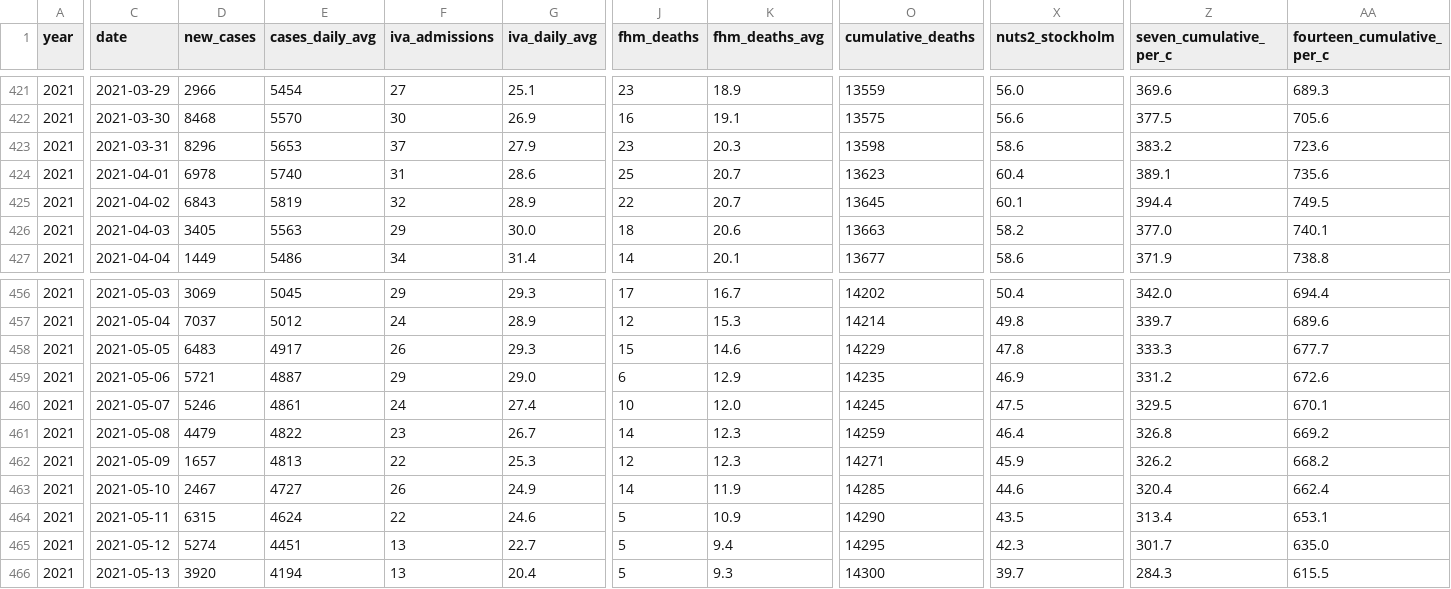
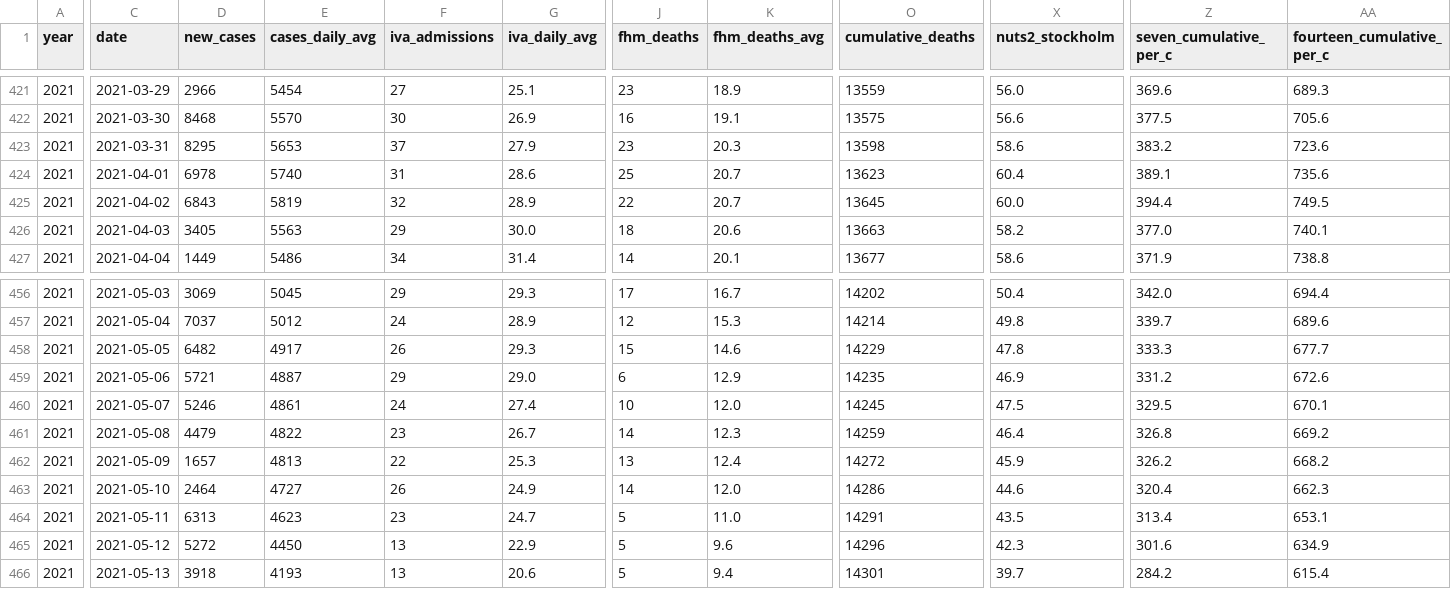
Before and after one commit to covidxix/csvdata, a CSV file: days.csv, drawn as a sheet; only a part is shown, gaps mark what is left out; the diff covers the shown part only; the diff names each change by its address in the sheet, - before the commit and + after, or states it on an @@ line.

```diff
--- a/days.csv
+++ b/days.csv
-D423 (new_cases): 8296
+D423 (new_cases): 8295
-X425 (nuts2_stockholm): 60.1
+X425 (nuts2_stockholm): 60.0
-D458 (new_cases): 6483
+D458 (new_cases): 6482
-J462 (fhm_deaths): 12
+J462 (fhm_deaths): 13
-K462 (fhm_deaths_avg): 12.3
+K462 (fhm_deaths_avg): 12.4
-O462 (cumulative_deaths): 14271
+O462 (cumulative_deaths): 14272
-D463 (new_cases): 2467
+D463 (new_cases): 2464
-K463 (fhm_deaths_avg): 11.9
+K463 (fhm_deaths_avg): 12.0
-O463 (cumulative_deaths): 14285
+O463 (cumulative_deaths): 14286
-AA463 (fourteen_cumulative_per_c): 662.4
+AA463 (fourteen_cumulative_per_c): 662.3
-D464 (new_cases): 6315
+D464 (new_cases): 6313
-E464 (cases_daily_avg): 4624
+E464 (cases_daily_avg): 4623
-F464 (iva_admissions): 22
+F464 (iva_admissions): 23
-G464 (iva_daily_avg): 24.6
+G464 (iva_daily_avg): 24.7
-K464 (fhm_deaths_avg): 10.9
+K464 (fhm_deaths_avg): 11.0
-O464 (cumulative_deaths): 14290
+O464 (cumulative_deaths): 14291
-D465 (new_cases): 5274
+D465 (new_cases): 5272
-E465 (cases_daily_avg): 4451
+E465 (cases_daily_avg): 4450
-G465 (iva_daily_avg): 22.7
+G465 (iva_daily_avg): 22.9
-K465 (fhm_deaths_avg): 9.4
+K465 (fhm_deaths_avg): 9.6
-O465 (cumulative_deaths): 14295
+O465 (cumulative_deaths): 14296
-Z465 (seven_cumulative_per_c): 301.7
+Z465 (seven_cumulative_per_c): 301.6
-AA465 (fourteen_cumulative_per_c): 635.0
+AA465 (fourteen_cumulative_per_c): 634.9
-D466 (new_cases): 3920
+D466 (new_cases): 3918
-E466 (cases_daily_avg): 4194
+E466 (cases_daily_avg): 4193
-G466 (iva_daily_avg): 20.4
+G466 (iva_daily_avg): 20.6
-K466 (fhm_deaths_avg): 9.3
+K466 (fhm_deaths_avg): 9.4
-O466 (cumulative_deaths): 14300
+O466 (cumulative_deaths): 14301
-Z466 (seven_cumulative_per_c): 284.3
+Z466 (seven_cumulative_per_c): 284.2
-AA466 (fourteen_cumulative_per_c): 615.5
+AA466 (fourteen_cumulative_per_c): 615.4
```
Also changed, not shown: 1 added row and 47 edited cells elsewhere in this file, deaths.csv, iva.csv, 9 other files.
